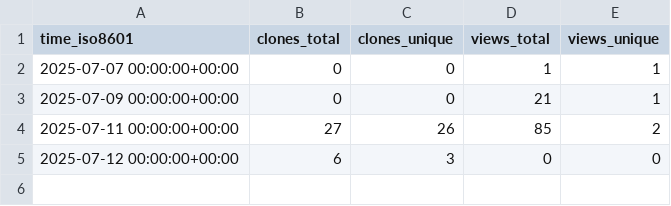
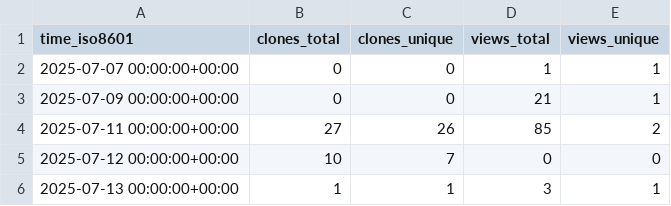
Before and after one commit to George-R-Heath/NanoLocz-Matlab-Library, a CSV file: George-R-Heath/NanoLocz-Matlab-Library/ghrs-data/views_clones_aggregate.csv, drawn as a sheet.

```diff
--- a/George-R-Heath/NanoLocz-Matlab-Library/ghrs-data/views_clones_aggregate.csv
+++ b/George-R-Heath/NanoLocz-Matlab-Library/ghrs-data/views_clones_aggregate.csv
@@ -4,2 +4,3 @@ time_iso8601,clones_total,clones_unique,views_total,views_unique
 2025-07-11 00:00:00+00:00,27,26,85,2
-2025-07-12 00:00:00+00:00,6,3,0,0
+2025-07-12 00:00:00+00:00,10,7,0,0
+2025-07-13 00:00:00+00:00,1,1,3,1
```
Also changed, not shown: 1 other file.
